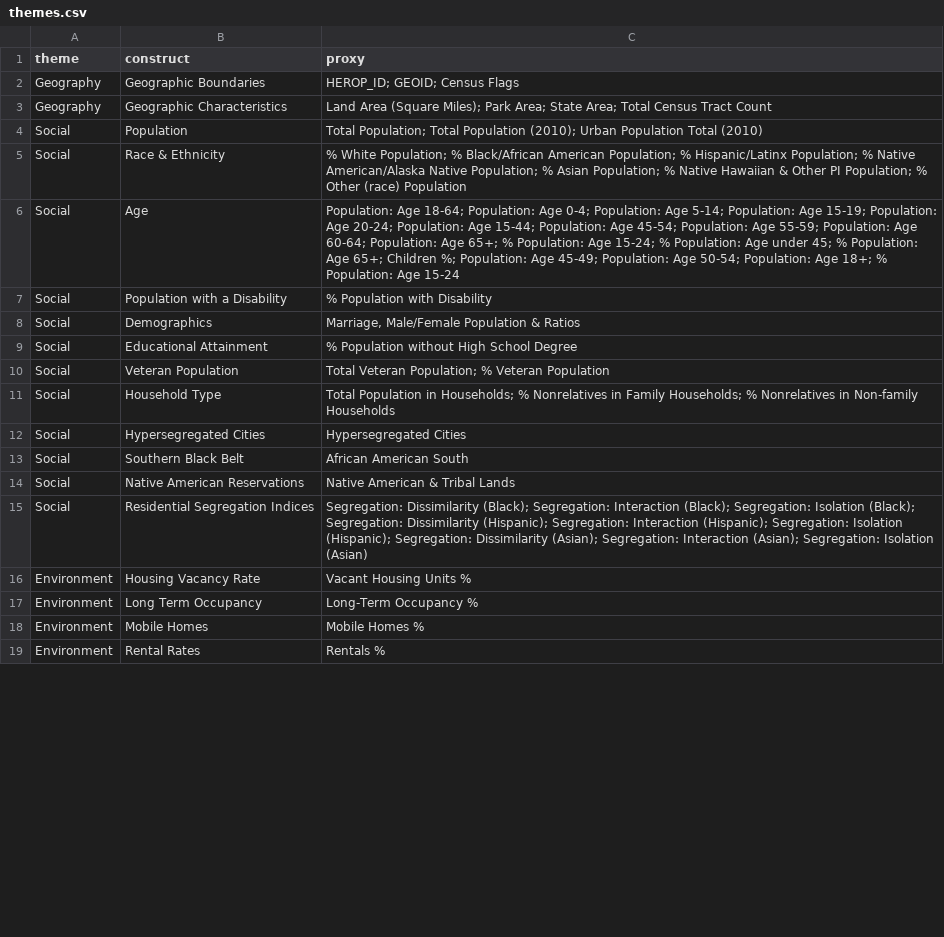
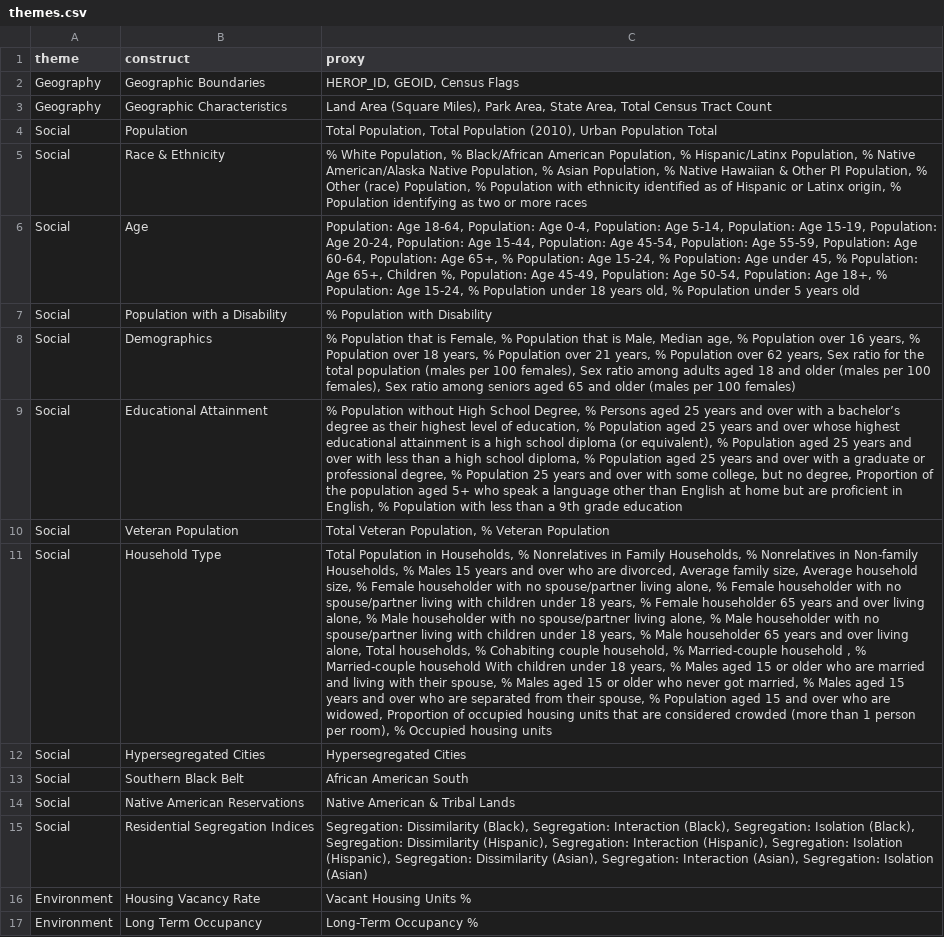
Before and after one commit to healthyregions/oeps, a CSV file: docs/reference/registry/themes.csv, drawn as a sheet; only a part is shown; the shorter side is filled out with more unchanged rows; the diff covers the shown part only; the diff names each change by its address in the sheet, - before the commit and + after, or states it on an @@ line.

```diff
--- a/docs/reference/registry/themes.csv
+++ b/docs/reference/registry/themes.csv
-C2 (proxy): HEROP_ID; GEOID; Census Flags
+C2 (proxy): HEROP_ID, GEOID, Census Flags
-C3 (proxy): …Area (Square Miles); Park Area; State Area; Total Census…
+C3 (proxy): …Area (Square Miles), Park Area, State Area, Total Census…
-C4 (proxy): Total Population; Total Population (2010); Urban Population Total (2010)
+C4 (proxy): Total Population, Total Population (2010), Urban Population Total
-C5 (proxy): % White Population; % Black/African American Population; % Hispanic/Latinx Population; % Native American/Alaska Native Population; % Asian Population; % Native Hawaiian & Other PI Population; % Other (race) Population
+C5 (proxy): % White Population, % Black/African American Population, % Hispanic/Latinx Population, % Native American/Alaska Native Population, % Asian Population, % Native Hawaiian & Other PI Population, % Other (race) Population, % Population with ethnicity identified as of Hispanic or Latinx origin, % Population identifying as two or more races
-C6 (proxy): Population: Age 18-64; Population: Age 0-4; Population: Age 5-14; Population: Age 15-19; Population: Age 20-24; Population: Age 15-44; Population: Age 45-54; Population: Age 55-59; Population: Age 60-64; Population: Age 65+; % Population: Age 15-24; % Population: Age under 45; % Population: Age 65+; Children %; Population: Age 45-49; Population: Age 50-54; Population: Age 18+; % Population: Age 15-24
+C6 (proxy): Population: Age 18-64, Population: Age 0-4, Population: Age 5-14, Population: Age 15-19, Population: Age 20-24, Population: Age 15-44, Population: Age 45-54, Population: Age 55-59, Population: Age 60-64, Population: Age 65+, % Population: Age 15-24, % Population: Age under 45, % Population: Age 65+, Children %, Population: Age 45-49, Population: Age 50-54, Population: Age 18+, % Population: Age 15-24, % Population under 18 years old, % Population under 5 years old
-C8 (proxy): Marriage, Male/Female Population & Ratios
+C8 (proxy): % Population that is Female, % Population that is Male, Median age, % Population over 16 years, % Population over 18 years, % Population over 21 years, % Population over 62 years, Sex ratio for the total population (males per 100 females), Sex ratio among adults aged 18 and older (males per 100 females), Sex ratio among seniors aged 65 and older (males per 100 females)
-C9 (proxy): …High School Degree
+C9 (proxy): …High School Degree, % Persons aged 25 years and over with a bachelor’s degree as their highest level of education, % Population aged 25 years and over whose highest educational attainment is a high school diploma (or equivalent), % Population aged 25 years and over with less than a high school diploma, % Population aged 25 years and over with a graduate or professional degree, % Population 25 years and over with some college, but no degree, Proportion of the population aged 5+ who speak a language other than English at home but are proficient in English, % Population with less than a 9th grade education
-C10 (proxy): Total Veteran Population; % Veteran…
+C10 (proxy): Total Veteran Population, % Veteran…
-C11 (proxy): …Population in Households; % Nonrelatives in Family Households; % Nonrelatives in Non-family Households
+C11 (proxy): …Population in Households, % Nonrelatives in Family Households, % Nonrelatives in Non-family Households, % Males 15 years and over who are divorced, Average family size, Average household size, % Female householder with no spouse/partner living alone, % Female householder with no spouse/partner living with children under 18 years, % Female householder 65 years and over living alone, % Male householder with no spouse/partner living alone, % Male householder with no spouse/partner living with children under 18 years, % Male householder 65 years and over living alone, Total households, % Cohabiting couple household, % Married-couple household , % Married-couple household With children under 18 years, % Males aged 15 or older who are married and living with their spouse, % Males aged 15 or older who never got married, % Males aged 15 years and over who are separated from their spouse, % Population aged 15 and over who are widowed, Proportion of occupied housing units that are considered crowded (more than 1 person per room), % Occupied housing units
-C15 (proxy): Segregation: Dissimilarity (Black); Segregation: Interaction (Black); Segregation: Isolation (Black); Segregation: Dissimilarity (Hispanic); Segregation: Interaction (Hispanic); Segregation: Isolation (Hispanic); Segregation: Dissimilarity (Asian); Segregation: Interaction (Asian); Segregation: Isolation…
+C15 (proxy): Segregation: Dissimilarity (Black), Segregation: Interaction (Black), Segregation: Isolation (Black), Segregation: Dissimilarity (Hispanic), Segregation: Interaction (Hispanic), Segregation: Isolation (Hispanic), Segregation: Dissimilarity (Asian), Segregation: Interaction (Asian), Segregation: Isolation…
```
Also changed, not shown: 28 edited cells elsewhere in this file, docs/reference/registry/table_sources.csv, 2 other files.
